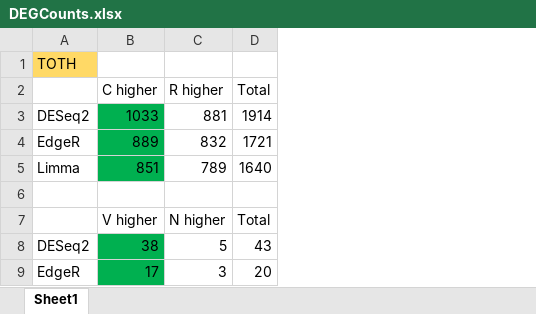
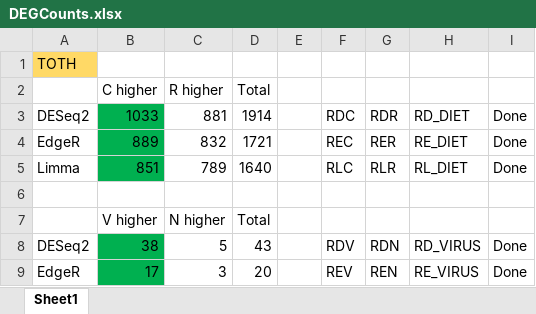
Before and after one commit to lindsayrutter/HoneyBeePaper, an Excel workbook: DEGCounts.xlsx, sheet Sheet1, drawn as a sheet; only a part is shown; values as stored, in another font and other column widths than the file's, no borders; the diff names each change by its address in the sheet, - before the commit and + after, or states it on an @@ line.

Commit message:
Count RDS files diet and virus

```diff
--- a/DEGCounts.xlsx (sheet Sheet1)
+++ b/DEGCounts.xlsx (sheet Sheet1)
+column E, empty
+column F, rows 3-9: RDC | REC | RLC |  |  | RDV | REV
+column G, rows 3-9: RDR | RER | RLR |  |  | RDN | REN
+column H, rows 3-9: RD_DIET | RE_DIET | RL_DIET |  |  | RD_VIRUS | RE_VIRUS
+column I, rows 3-9: Done | Done | Done |  |  | Done | Done
```
Also changed, not shown: 57 other files.
